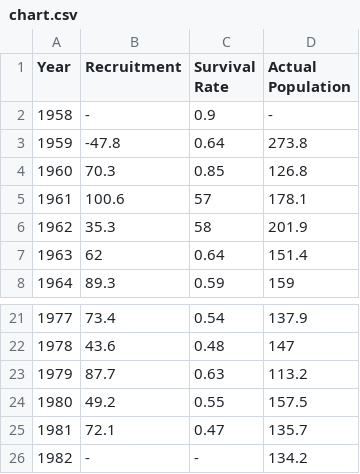
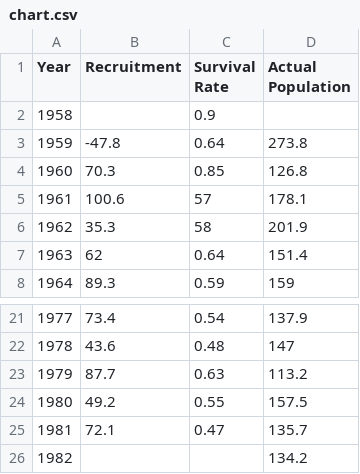
Before and after one commit to watson-e-and/black-capped-chickadees, a CSV file: chart.csv, drawn as a sheet; only a part is shown, gaps mark what is left out.

```diff
--- a/chart.csv
+++ b/chart.csv
@@ -1,3 +1,3 @@
 Year,Recruitment,Survival Rate,Actual Population
-1958,-,0.9,-
+1958,,0.9,
 1959,-47.8,0.64,273.8
@@ -25,2 +25,2 @@
 1981,72.1,0.47,135.7
-1982,-,-,134.2
+1982,,,134.2
```
Also changed, not shown: 1 other file.
